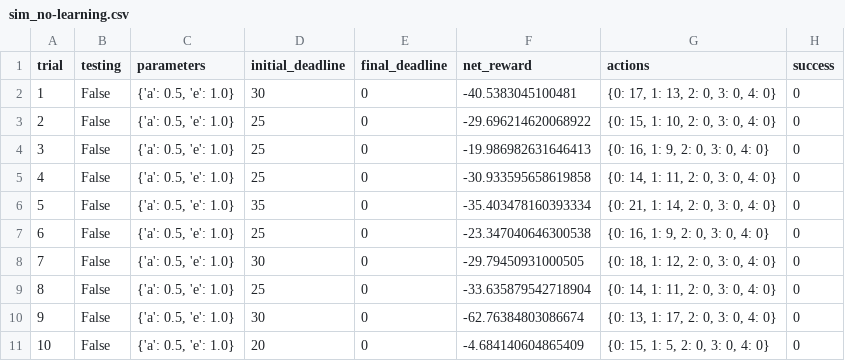
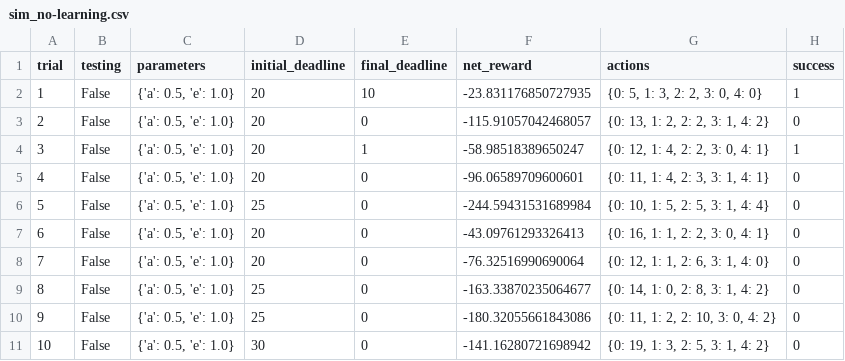
Before and after one commit to moderato/machine-learning, a CSV file: projects/smartcab/logs/sim_no-learning.csv, drawn as a sheet; only a part is shown; the diff covers the shown part only.

```diff
--- a/projects/smartcab/logs/sim_no-learning.csv
+++ b/projects/smartcab/logs/sim_no-learning.csv
@@ -1,11 +1,11 @@
 trial,testing,parameters,initial_deadline,final_deadline,net_reward,actions,success
-1,False,"{'a': 0.5, 'e': 1.0}",30,0,-40.5383045100481,"{0: 17, 1: 13, 2: 0, 3: 0, 4: 0}",0
-2,False,"{'a': 0.5, 'e': 1.0}",25,0,-29.696214620068922,"{0: 15, 1: 10, 2: 0, 3: 0, 4: 0}",0
-3,False,"{'a': 0.5, 'e': 1.0}",25,0,-19.986982631646413,"{0: 16, 1: 9, 2: 0, 3: 0, 4: 0}",0
-4,False,"{'a': 0.5, 'e': 1.0}",25,0,-30.933595658619858,"{0: 14, 1: 11, 2: 0, 3: 0, 4: 0}",0
-5,False,"{'a': 0.5, 'e': 1.0}",35,0,-35.403478160393334,"{0: 21, 1: 14, 2: 0, 3: 0, 4: 0}",0
-6,False,"{'a': 0.5, 'e': 1.0}",25,0,-23.347040646300538,"{0: 16, 1: 9, 2: 0, 3: 0, 4: 0}",0
-7,False,"{'a': 0.5, 'e': 1.0}",30,0,-29.79450931000505,"{0: 18, 1: 12, 2: 0, 3: 0, 4: 0}",0
-8,False,"{'a': 0.5, 'e': 1.0}",25,0,-33.635879542718904,"{0: 14, 1: 11, 2: 0, 3: 0, 4: 0}",0
-9,False,"{'a': 0.5, 'e': 1.0}",30,0,-62.76384803086674,"{0: 13, 1: 17, 2: 0, 3: 0, 4: 0}",0
-10,False,"{'a': 0.5, 'e': 1.0}",20,0,-4.684140604865409,"{0: 15, 1: 5, 2: 0, 3: 0, 4: 0}",0
+1,False,"{'a': 0.5, 'e': 1.0}",20,10,-23.831176850727935,"{0: 5, 1: 3, 2: 2, 3: 0, 4: 0}",1
+2,False,"{'a': 0.5, 'e': 1.0}",20,0,-115.91057042468057,"{0: 13, 1: 2, 2: 2, 3: 1, 4: 2}",0
+3,False,"{'a': 0.5, 'e': 1.0}",20,1,-58.98518389650247,"{0: 12, 1: 4, 2: 2, 3: 0, 4: 1}",1
+4,False,"{'a': 0.5, 'e': 1.0}",20,0,-96.06589709600601,"{0: 11, 1: 4, 2: 3, 3: 1, 4: 1}",0
+5,False,"{'a': 0.5, 'e': 1.0}",25,0,-244.59431531689984,"{0: 10, 1: 5, 2: 5, 3: 1, 4: 4}",0
+6,False,"{'a': 0.5, 'e': 1.0}",20,0,-43.09761293326413,"{0: 16, 1: 1, 2: 2, 3: 0, 4: 1}",0
+7,False,"{'a': 0.5, 'e': 1.0}",20,0,-76.32516990690064,"{0: 12, 1: 1, 2: 6, 3: 1, 4: 0}",0
+8,False,"{'a': 0.5, 'e': 1.0}",25,0,-163.33870235064677,"{0: 14, 1: 0, 2: 8, 3: 1, 4: 2}",0
+9,False,"{'a': 0.5, 'e': 1.0}",25,0,-180.32055661843086,"{0: 11, 1: 2, 2: 10, 3: 0, 4: 2}",0
+10,False,"{'a': 0.5, 'e': 1.0}",30,0,-141.16280721698942,"{0: 19, 1: 3, 2: 5, 3: 1, 4: 2}",0
```
Also changed, not shown: 56 edited cells elsewhere in this file, projects/smartcab/logs/sim_default-learning.csv, projects/smartcab/logs/sim_improved-learning.csv, 6 other files.
